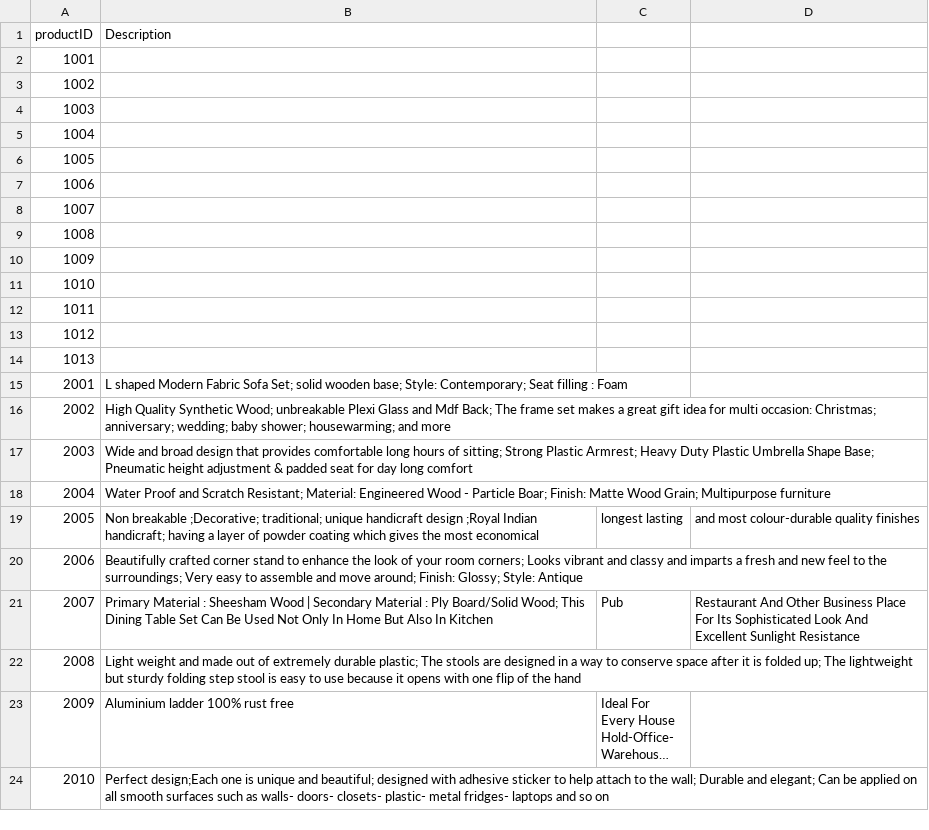
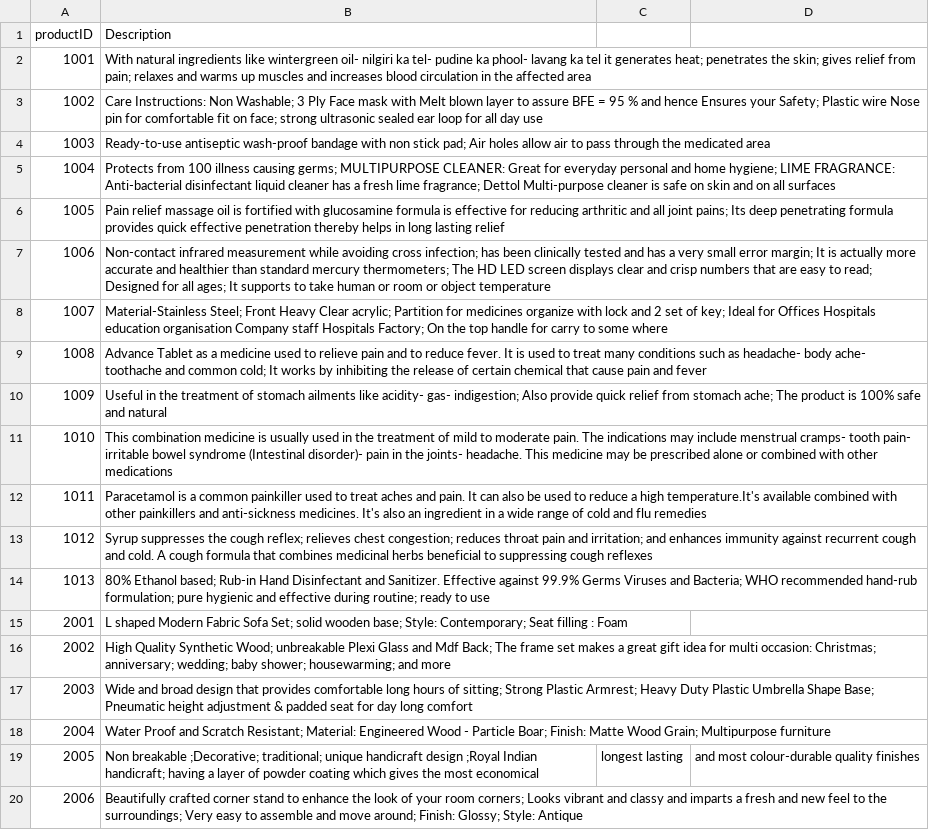
Before and after one commit to NidhiBhanushali3701/OnlineShoppingSystem, a CSV file: OnlineShoppingSystem/OnlineShoppingSystem/Product/ProductsDescription.csv, drawn as a sheet; only a part is shown; the shorter side is filled out with more unchanged rows; long unchanged cells end in ….

Commit message:
Update ProductsDescription.csv

```diff
--- a/OnlineShoppingSystem/OnlineShoppingSystem/Product/ProductsDescription.csv
+++ b/OnlineShoppingSystem/OnlineShoppingSystem/Product/ProductsDescription.csv
@@ -1,15 +1,15 @@
 productID,Description,
-1001,,
-1002,,
-1003,,
-1004,,
-1005,,
-1006,,
-1007,,
-1008,,
-1009,,
-1010,,
-1011,,
-1012,,
-1013,,
+1001,With natural ingredients like wintergreen oil- nilgiri ka tel- pudine ka phool- lavang ka tel it generates heat; penetrates the skin; gives relief from pain; relaxes and warms up muscles and increases blood circulation in the affected area,
+1002,Care Instructions: Non Washable; 3 Ply Face mask with Melt blown layer to assure BFE = 95 % and hence Ensures your Safety; Plastic wire Nose pin for comfortable fit on face; strong ultrasonic sealed ear loop for all day use,
+1003,Ready-to-use antiseptic wash-proof bandage with non stick pad; Air holes allow air to pass through the medicated area,
+1004,Protects from 100 illness causing germs; MULTIPURPOSE CLEANER: Great for everyday personal and home hygiene; LIME FRAGRANCE: Anti-bacterial disinfectant liquid cleaner has a fresh lime fragrance; Dettol Multi-purpose cleaner is safe on skin and on all surfaces,
+1005,Pain relief massage oil is fortified with glucosamine formula is effective for reducing arthritic and all joint pains; Its deep penetrating formula provides quick effective penetration thereby helps in long lasting relief,
+1006, Non-contact infrared measurement while avoiding cross infection; has been clinically tested and has a very small error margin; It is actually more accurate and healthier than standard mercury thermometers; The HD LED screen displays clear and crisp numbers that are easy to read; Designed for all ages; It supports to take human or room or object temperature,
+1007,Material-Stainless Steel; Front Heavy Clear acrylic; Partition for medicines organize with lock and 2 set of key; Ideal for Offices Hospitals education organisation Company staff Hospitals Factory; On the top handle for carry to some where,
+1008,Advance Tablet as a medicine used to relieve pain and to reduce fever. It is used to treat many conditions such as headache- body ache- toothache and common cold; It works by inhibiting the release of certain chemical that cause pain and fever,
+1009,Useful in the treatment of stomach ailments like acidity- gas- indigestion; Also provide quick relief from stomach ache; The product is 100% safe and natural,
+1010,This combination medicine is usually used in the treatment of mild to moderate pain. The indications may include menstrual cramps- tooth pain- irritable bowel syndrome (Intestinal disorder)- pain in the joints- headache. This medicine may be prescribed alone or combined with other medications,
+1011,Paracetamol is a common painkiller used to treat aches and pain. It can also be used to reduce a high temperature.It's available combined with other painkillers and anti-sickness medicines. It's also an ingredient in a wide range of cold and flu remedies,
+1012,Syrup suppresses the cough reflex; relieves chest congestion; reduces throat pain and irritation; and enhances immunity against recurrent cough and cold. A cough formula that combines medicinal herbs beneficial to suppressing cough reflexes,
+1013,80% Ethanol based; Rub-in Hand Disinfectant and Sanitizer. Effective against 99.9% Germs Viruses and Bacteria; WHO recommended hand-rub formulation; pure hygienic and effective during routine; ready to use,
 2001,L shaped Modern Fabric Sofa Set; solid wooden base; Style: Contemporary; Seat filling : Foam,
```
